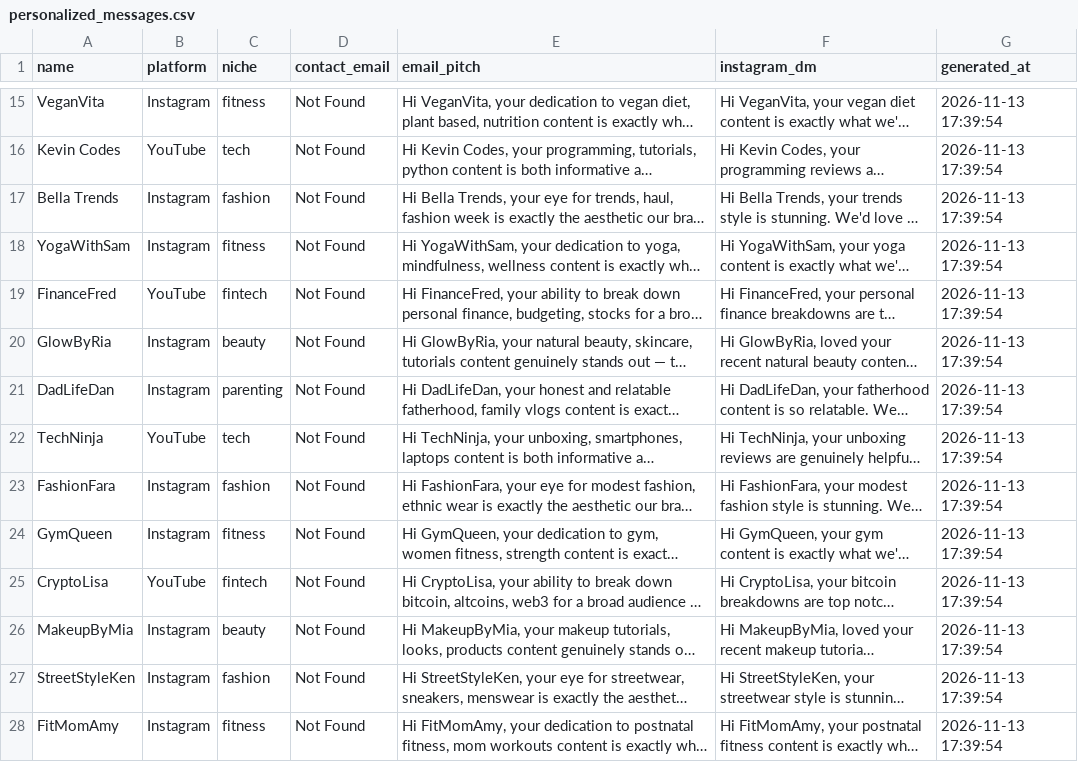
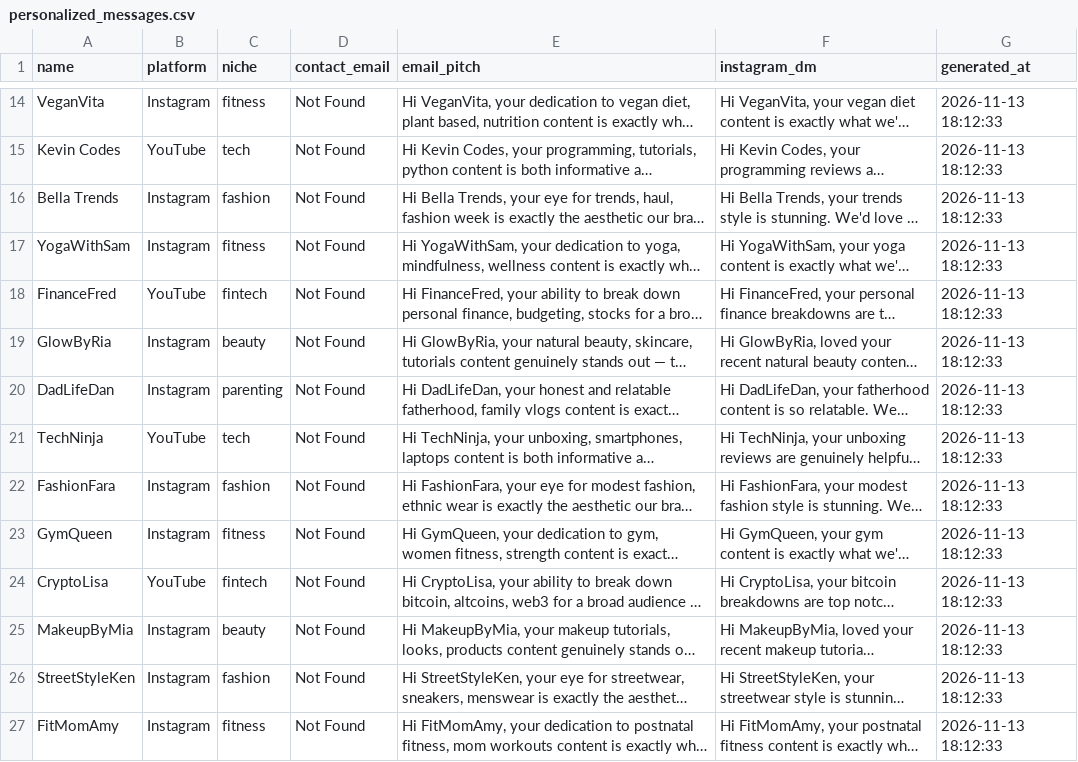
Before and after one commit to arcanep00/Automated-Micro-Influencer-Outreach-System, a CSV file: data/personalized_messages.csv, drawn as a sheet; only a part is shown, gaps mark what is left out; long unchanged cells end in …; addresses are those after the commit; the diff covers the shown part only; the diff names each change by its address in the sheet, - before the commit and + after, or states it on an @@ line.

```diff
--- a/data/personalized_messages.csv
+++ b/data/personalized_messages.csv
-G14:G27 (generated_at): 2026-11-13 17:39:54
+G14:G27 (generated_at): 2026-11-13 18:12:33
```
Also changed, not shown: 1 removed row and 39 edited cells elsewhere in this file, data/influencers_all.csv, data/influencers_passed.csv, 5 other files.
